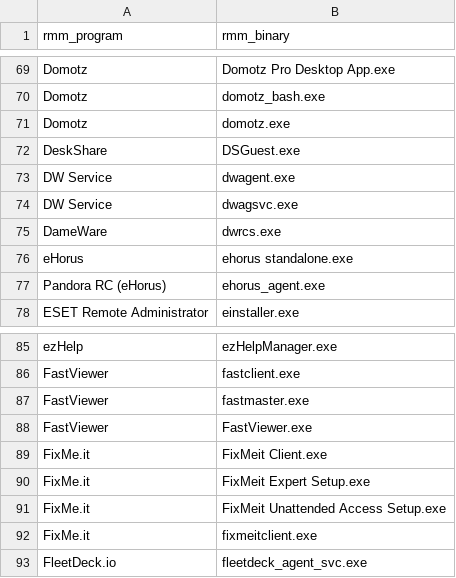
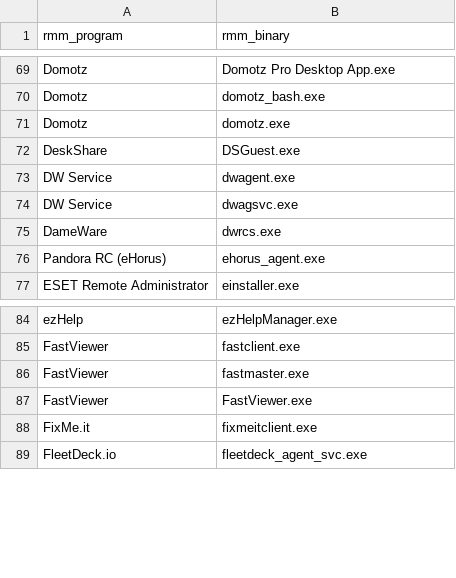
Before and after one commit to CrowdStrike/logscale-community-content, a CSV file: Misc/rmm_list.csv, drawn as a sheet; only a part is shown, gaps mark what is left out; the diff names each change by its address in the sheet, - before the commit and + after, or states it on an @@ line.

Commit message:
Removed errant entries.

```diff
--- a/Misc/rmm_list.csv
+++ b/Misc/rmm_list.csv
-row 76: eHorus | ehorus standalone.exe
-row 89: FixMe.it | FixMeit Client.exe
-row 90: FixMe.it | FixMeit Expert Setup.exe
-row 91: FixMe.it | FixMeit Unattended Access Setup.exe
```
Also changed, not shown: 1 other file.
